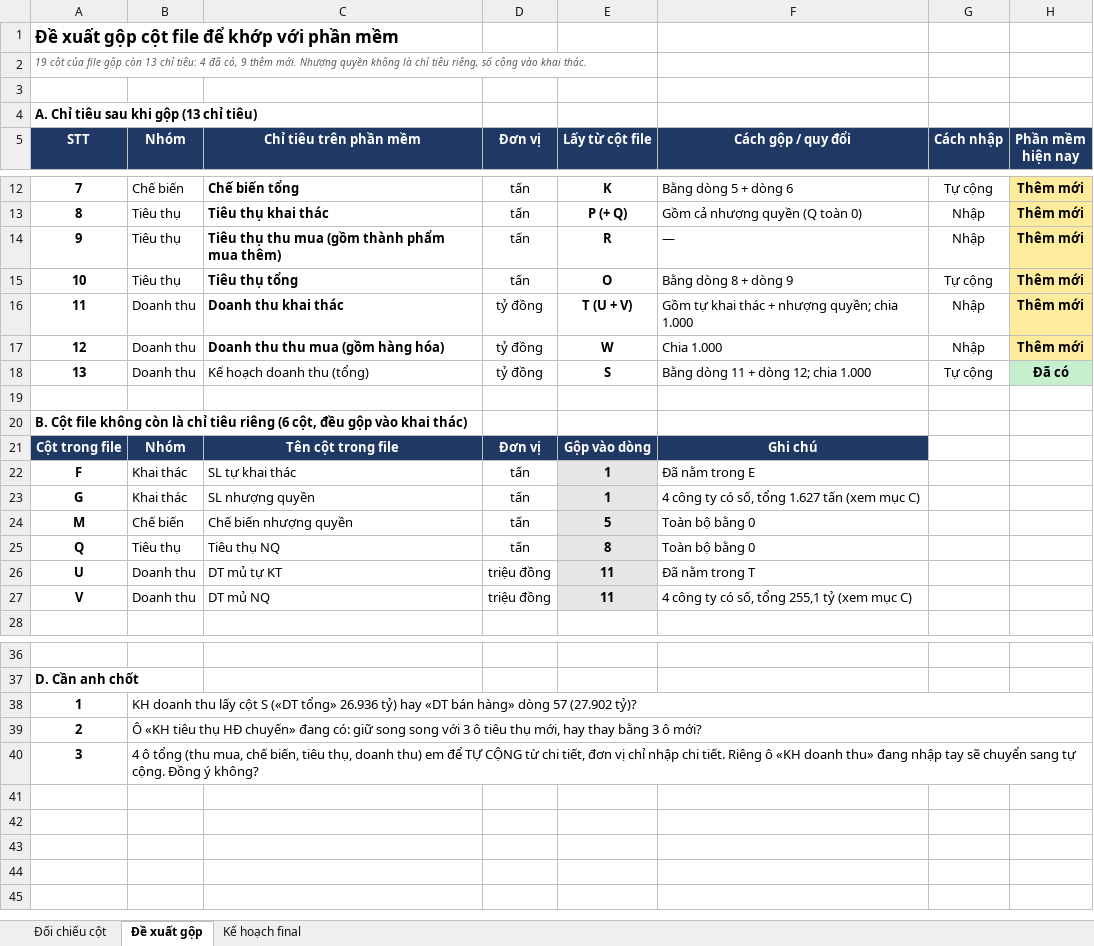
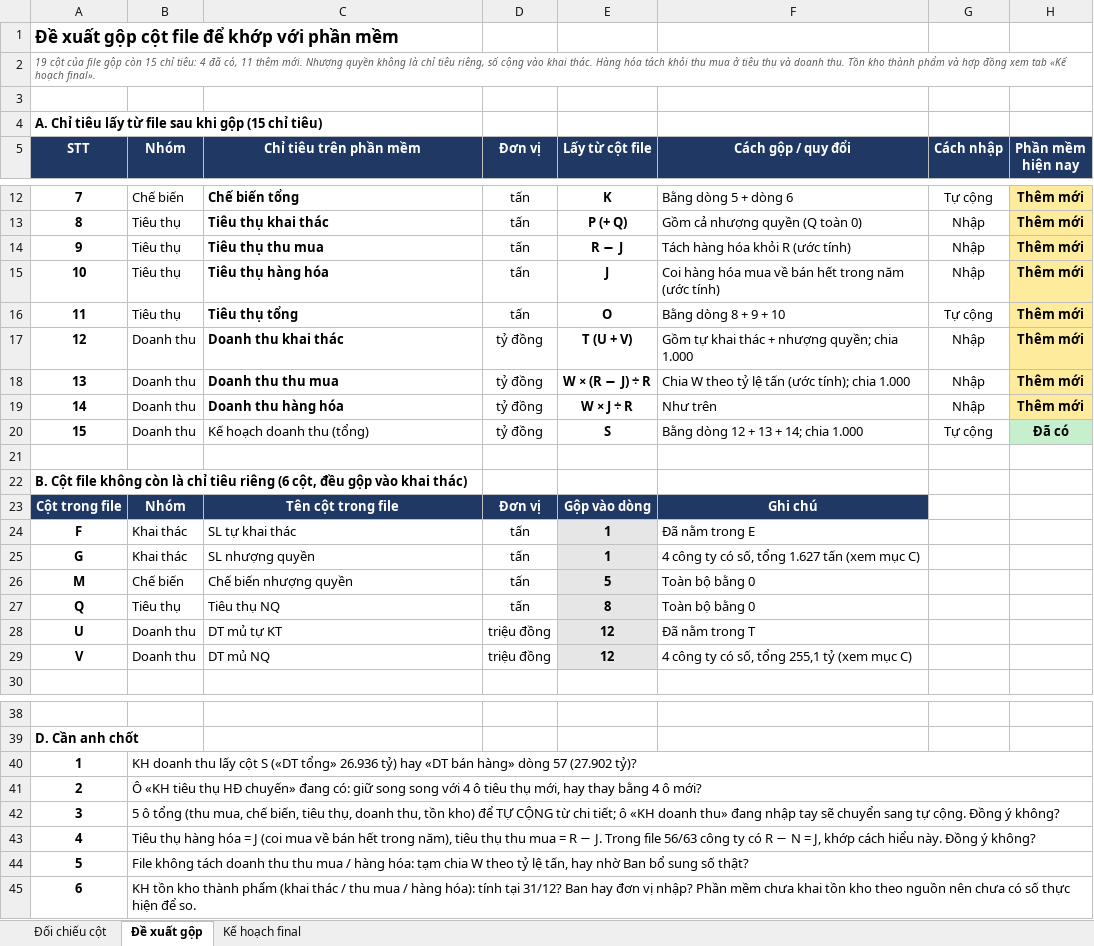
Before and after one commit to hotdream1990/vrg, an Excel workbook: plans/reports/261007-doi-chieu-cot-ke-hoach-file-voi-phan-mem.xlsx, sheet Đề xuất gộp, drawn as a sheet; only a part is shown, gaps mark what is left out; values as stored, in another font and other column widths than the file's, no borders; addresses are those after the commit; the diff names each change by its address in the sheet, - before the commit and + after, or states it on an @@ line.

```diff
--- a/plans/reports/261007-doi-chieu-cot-ke-hoach-file-voi-phan-mem.xlsx (sheet Đề xuất gộp)
+++ b/plans/reports/261007-doi-chieu-cot-ke-hoach-file-voi-phan-mem.xlsx (sheet Đề xuất gộp)
-A2 (STT): …gộp còn 13 chỉ tiêu: 4 đã có, 9 thêm mới. Nhượng quyền không là chỉ tiêu riêng, số cộng vào khai thác.
+A2 (STT): …gộp còn 15 chỉ tiêu: 4 đã có, 11 thêm mới. Nhượng quyền không là chỉ tiêu riêng, số cộng vào khai thác. Hàng hóa tách khỏi thu mua ở tiêu thụ và doanh thu. Tồn kho thành phẩm và hợp đồng xem tab «Kế hoạch final».
-A4 (STT): A. Chỉ tiêu sau khi gộp (13 chỉ tiêu)
+A4 (STT): A. Chỉ tiêu lấy từ file sau khi gộp (15 chỉ tiêu)
-C14 (Chỉ tiêu trên phần mềm): Tiêu thụ thu mua (gồm thành phẩm mua thêm)
+C14 (Chỉ tiêu trên phần mềm): Tiêu thụ thu mua
-E14 (Lấy từ cột file): R
+E14 (Lấy từ cột file): R − J
-F14 (Cách gộp / quy đổi): —
+F14 (Cách gộp / quy đổi): Tách hàng hóa khỏi R (ước tính)
+row 15: 10 | Tiêu thụ | Tiêu thụ hàng hóa | tấn | J | Coi hàng hóa mua về bán hết trong năm (ước tính) | Nhập | Thêm mới
-A16 (STT): 10
+A16 (STT): 11
-F16 (Cách gộp / quy đổi): Bằng dòng 8 + dòng 9
+F16 (Cách gộp / quy đổi): Bằng dòng 8 + 9 + 10
-A17 (STT): 11
+A17 (STT): 12
-A18 (STT): 12
+A18 (STT): 13
-C18 (Chỉ tiêu trên phần mềm): Doanh thu thu mua (gồm hàng hóa)
+C18 (Chỉ tiêu trên phần mềm): Doanh thu thu mua
-E18 (Lấy từ cột file): W
+E18 (Lấy từ cột file): W × (R − J) ÷ R
-F18 (Cách gộp / quy đổi): Chia 1.000
+F18 (Cách gộp / quy đổi): Chia W theo tỷ lệ tấn (ước tính); chia 1.000
+row 19: 14 | Doanh thu | Doanh thu hàng hóa | tỷ đồng | W × J ÷ R | Như trên | Nhập | Thêm mới
-A20 (STT): 13
+A20 (STT): 15
-F20 (Cách gộp / quy đổi): Bằng dòng 11 + dòng 12; chia 1.000
+F20 (Cách gộp / quy đổi): Bằng dòng 12 + 13 + 14; chia 1.000
-E28:E29 (Lấy từ cột file): 11
+E28:E29 (Lấy từ cột file): 12
-B41 (Nhóm): …song với 3 ô tiêu thụ mới, hay thay bằng 3 ô mới?
+B41 (Nhóm): …song với 4 ô tiêu thụ mới, hay thay bằng 4 ô mới?
-B42 (Nhóm): 4 ô tổng (thu mua, chế biến, tiêu thụ, doanh thu) em để TỰ CỘNG từ chi tiết, đơn vị chỉ nhập chi tiết. Riêng ô «KH…
+B42 (Nhóm): 5 ô tổng (thu mua, chế biến, tiêu thụ, doanh thu, tồn kho) để TỰ CỘNG từ chi tiết; ô «KH…
+row 43: 4 | Tiêu thụ hàng hóa = J (coi mua về bán hết trong năm), tiêu thụ thu mua = R − J. Trong file 56/63 công ty có R − N = J, khớp cách hiểu này. Đồng ý không?
+row 44: 5 | File không tách doanh thu thu mua / hàng hóa: tạm chia W theo tỷ lệ tấn, hay nhờ Ban bổ sung số thật?
+row 45: 6 | KH tồn kho thành phẩm (khai thác / thu mua / hàng hóa): tính tại 31/12? Ban hay đơn vị nhập? Phần mềm chưa khai tồn kho theo nguồn nên chưa có số thực hiện để so.
```
Also changed, not shown: sheet Kế hoạch final, 12 other files.
